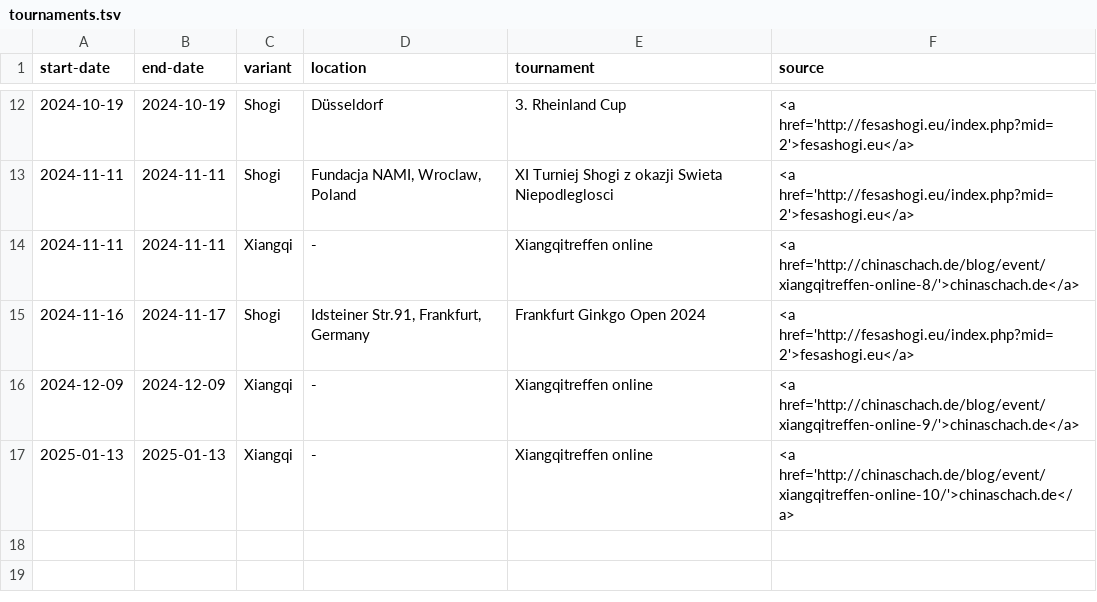
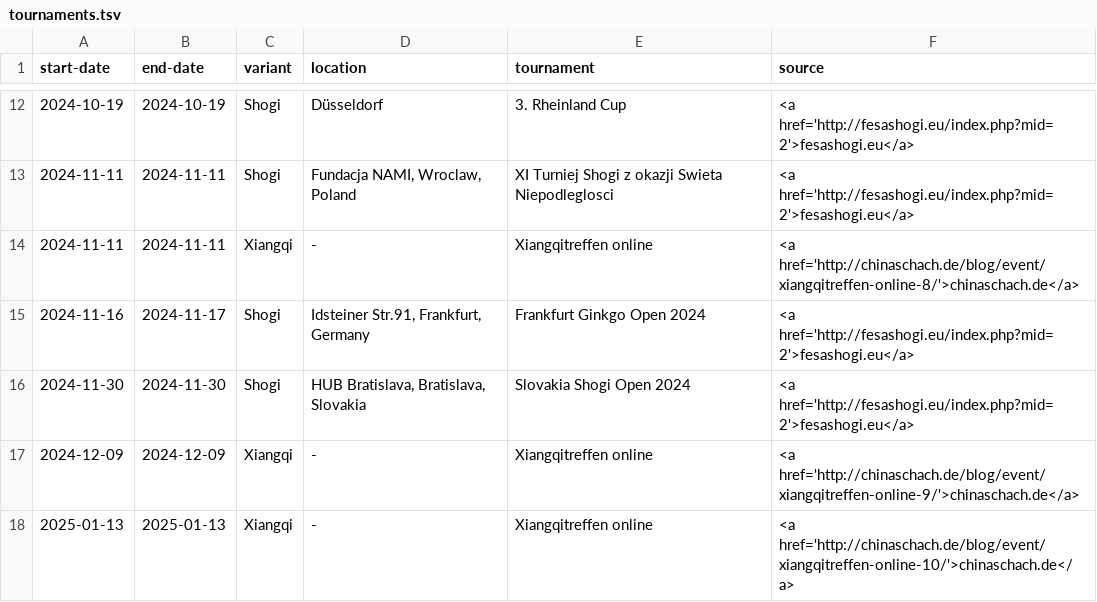
Before and after one commit to chess-variants/chess-variants.github.io, a TSV file: _data/tournaments.tsv, drawn as a sheet; only a part is shown, gaps mark what is left out.

```diff
--- a/_data/tournaments.tsv
+++ b/_data/tournaments.tsv
@@ -15,2 +15,3 @@ start-date	end-date	variant	location	tournament	source
 2024-11-16	2024-11-17	Shogi	Idsteiner Str.91, Frankfurt, Germany	Frankfurt Ginkgo Open 2024	<a href='http://fesashogi.eu/index.php?mid=2'>fesashogi.eu</a>
+2024-11-30	2024-11-30	Shogi	HUB Bratislava, Bratislava, Slovakia	Slovakia Shogi Open 2024	<a href='http://fesashogi.eu/index.php?mid=2'>fesashogi.eu</a>
 2024-12-09	2024-12-09	Xiangqi	-	Xiangqitreffen online	<a href='http://chinaschach.de/blog/event/xiangqitreffen-online-9/'>chinaschach.de</a>
```
